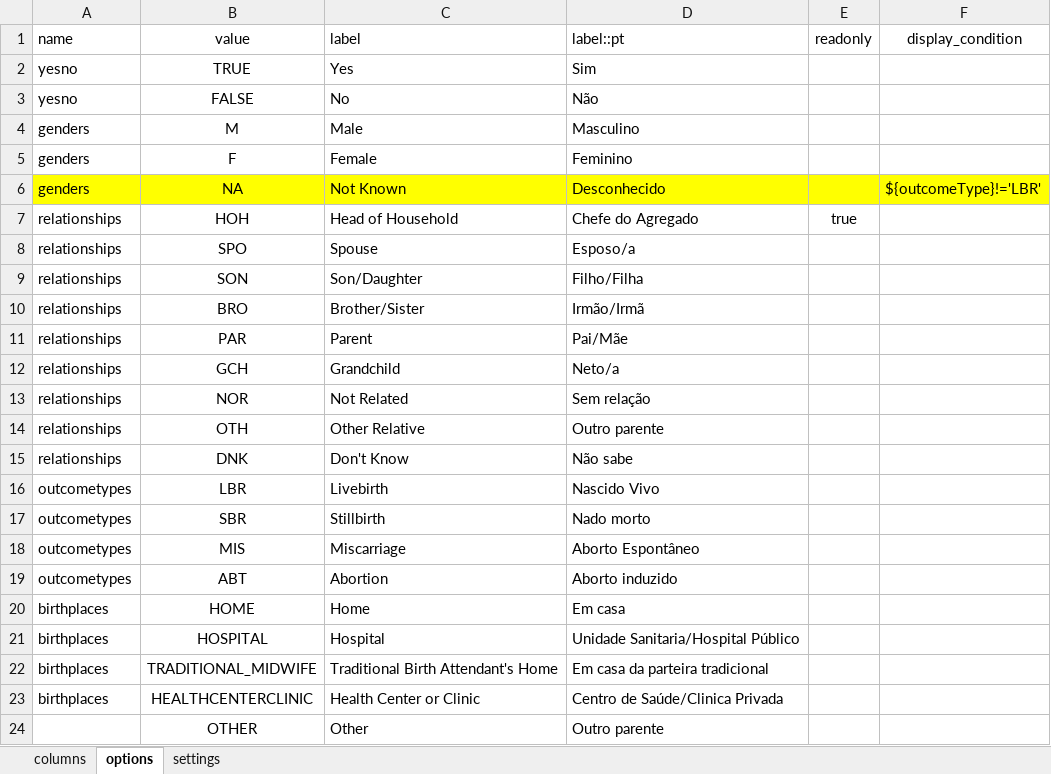
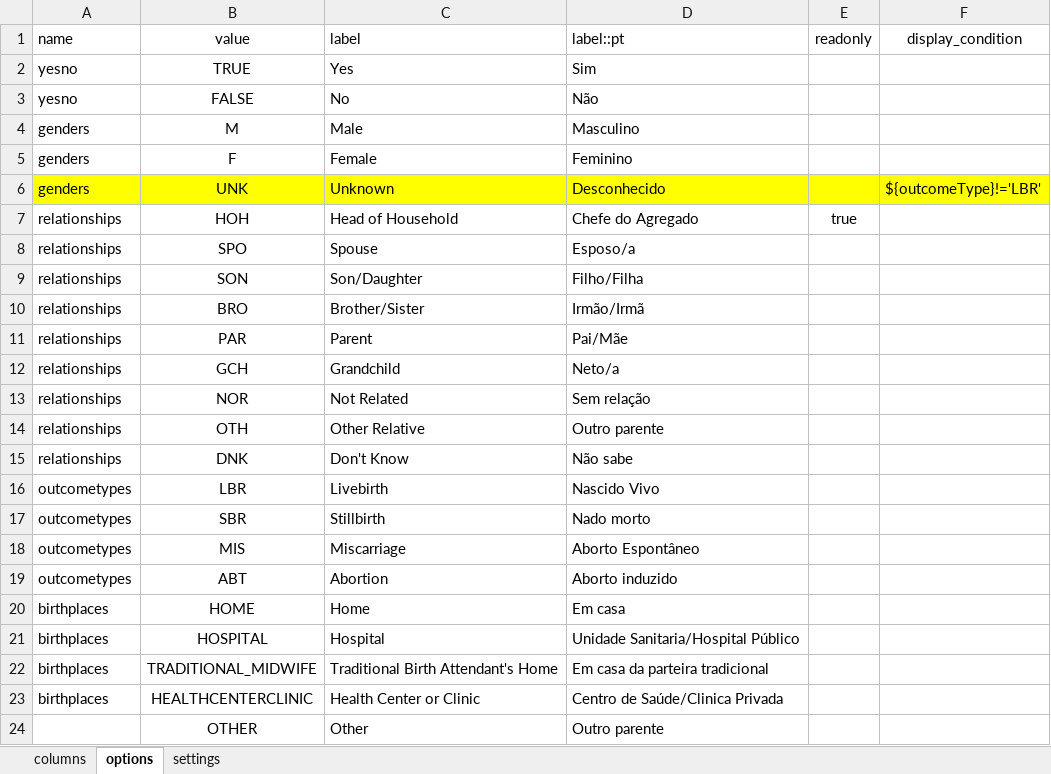
Before and after one commit to philimones-group/hds-explorer-tablet, an Excel workbook: app/src/main/res/raw/pregnancy_outcome_form.xlsx, sheet options, drawn as a sheet; values as stored, in another font and other column widths than the file's, no borders; the diff names each change by its address in the sheet, - before the commit and + after, or states it on an @@ line.

Commit message:
Allow registration of Deaths out of Pregnancy Outcomes

```diff
--- a/app/src/main/res/raw/pregnancy_outcome_form.xlsx (sheet options)
+++ b/app/src/main/res/raw/pregnancy_outcome_form.xlsx (sheet options)
-B6 (value): NA
+B6 (value): UNK
-C6 (label): Not Known
+C6 (label): Unknown
```
Also changed, not shown: 8 other files.
